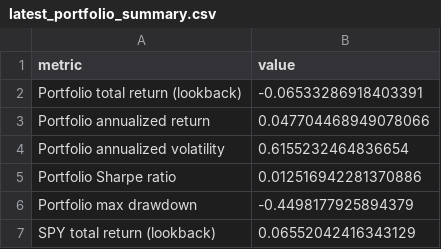
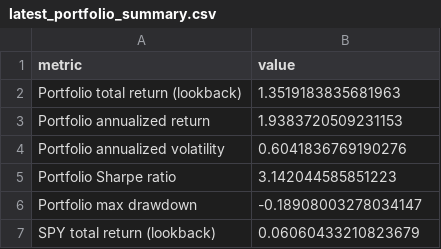
Before and after one commit to derrickclaye/Invest-a-Bull, a CSV file: data/processed/latest_portfolio_summary.csv, drawn as a sheet.

```diff
--- a/data/processed/latest_portfolio_summary.csv
+++ b/data/processed/latest_portfolio_summary.csv
@@ -1,7 +1,7 @@
 metric,value
-Portfolio total return (lookback),-0.06533286918403391
-Portfolio annualized return,0.047704468949078066
-Portfolio annualized volatility,0.6155232464836654
-Portfolio Sharpe ratio,0.012516942281370886
-Portfolio max drawdown,-0.4498177925894379
-SPY total return (lookback),0.06552042416343129
+Portfolio total return (lookback),1.3519183835681963
+Portfolio annualized return,1.9383720509231153
+Portfolio annualized volatility,0.6041836769190276
+Portfolio Sharpe ratio,3.142044585851223
+Portfolio max drawdown,-0.18908003278034147
+SPY total return (lookback),0.06060433210823679
```
Also changed, not shown: data/processed/latest_monte_carlo_summary.csv, data/processed/latest_top5_prices.csv, 19 other files.
